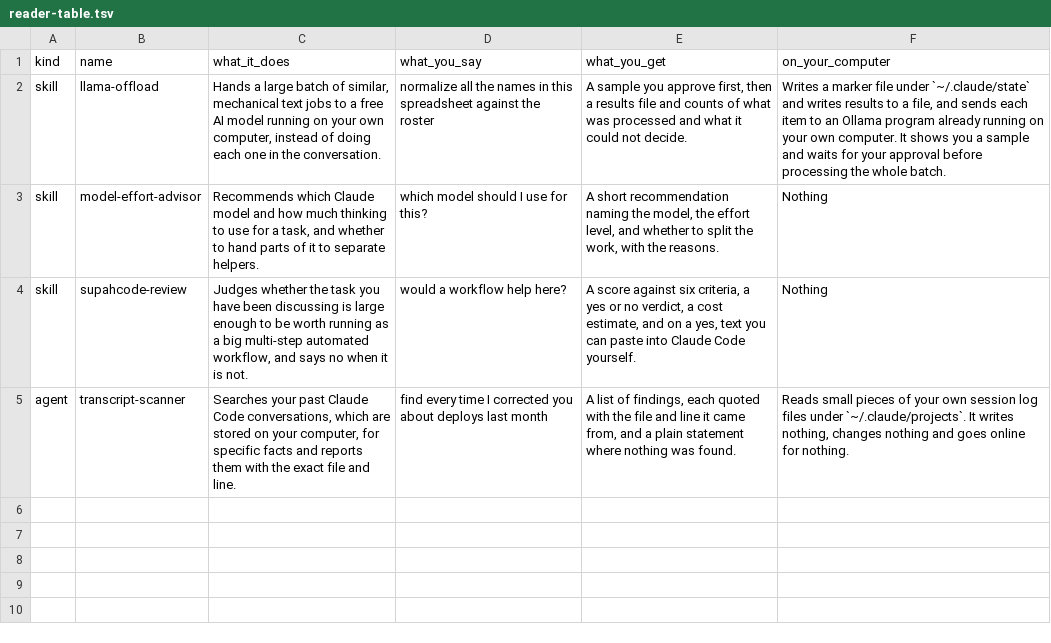
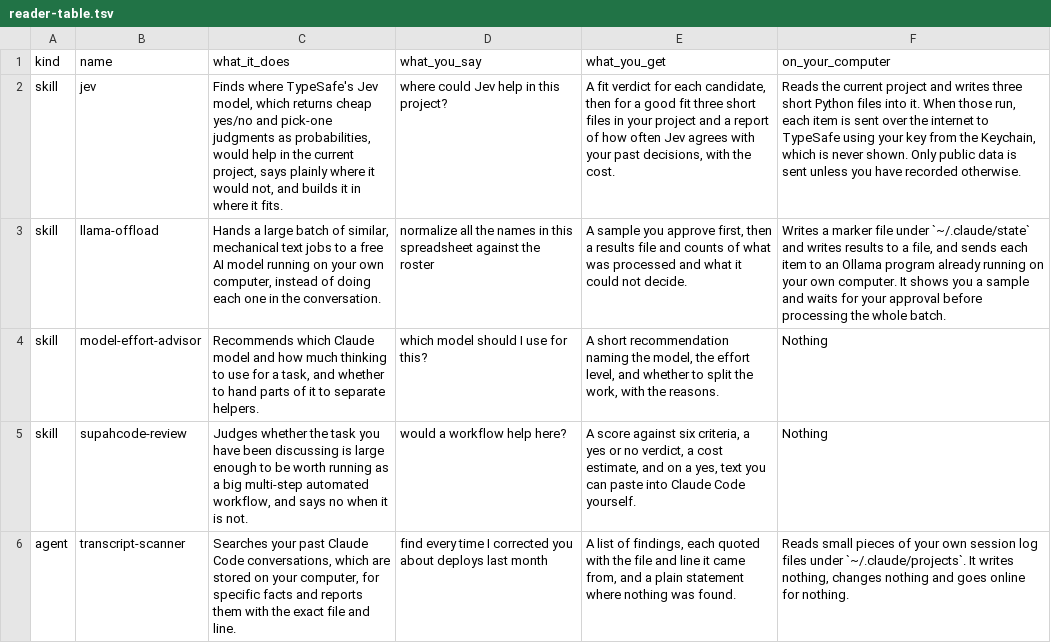
Before and after one commit to GFMCloud/skill-library, a TSV file: plugins/agent-tooling/reader-table.tsv, drawn as a sheet; the diff names each change by its address in the sheet, - before the commit and + after, or states it on an @@ line.

```diff
--- a/plugins/agent-tooling/reader-table.tsv
+++ b/plugins/agent-tooling/reader-table.tsv
+row 2: skill | jev | Finds where TypeSafe's Jev model, which returns cheap yes/no and pick-one judgments as probabilities, would help in the current project, says plainly where it would not, and builds it in where it fits. | where could Jev help in this project? | A fit verdict for each candidate, then for a good fit three short files in your project and a report of how often Jev agrees with your past decisions, with the cost. | Reads the current project and writes three short Python files into it. When those run, each item is sent over the internet to TypeSafe using your key from the Keychain, which is never shown. Only public data is sent unless you have recorded otherwise.
```
Also changed, not shown: 15 other files.
